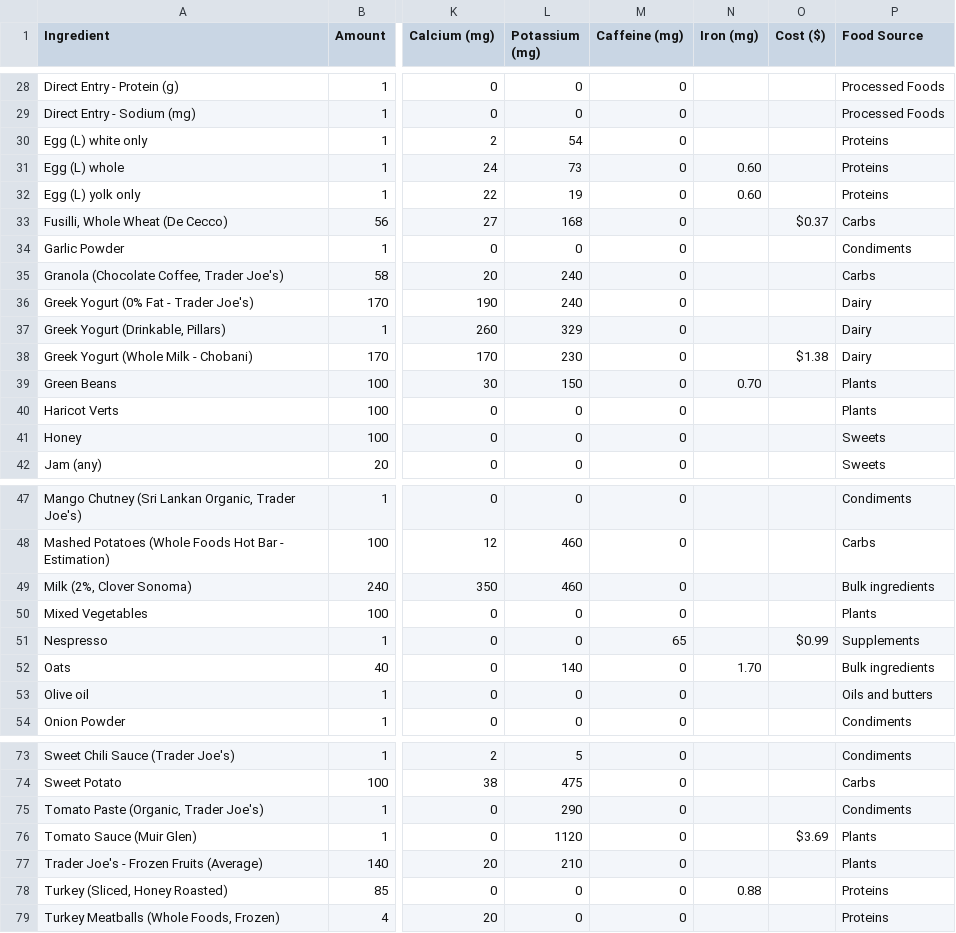
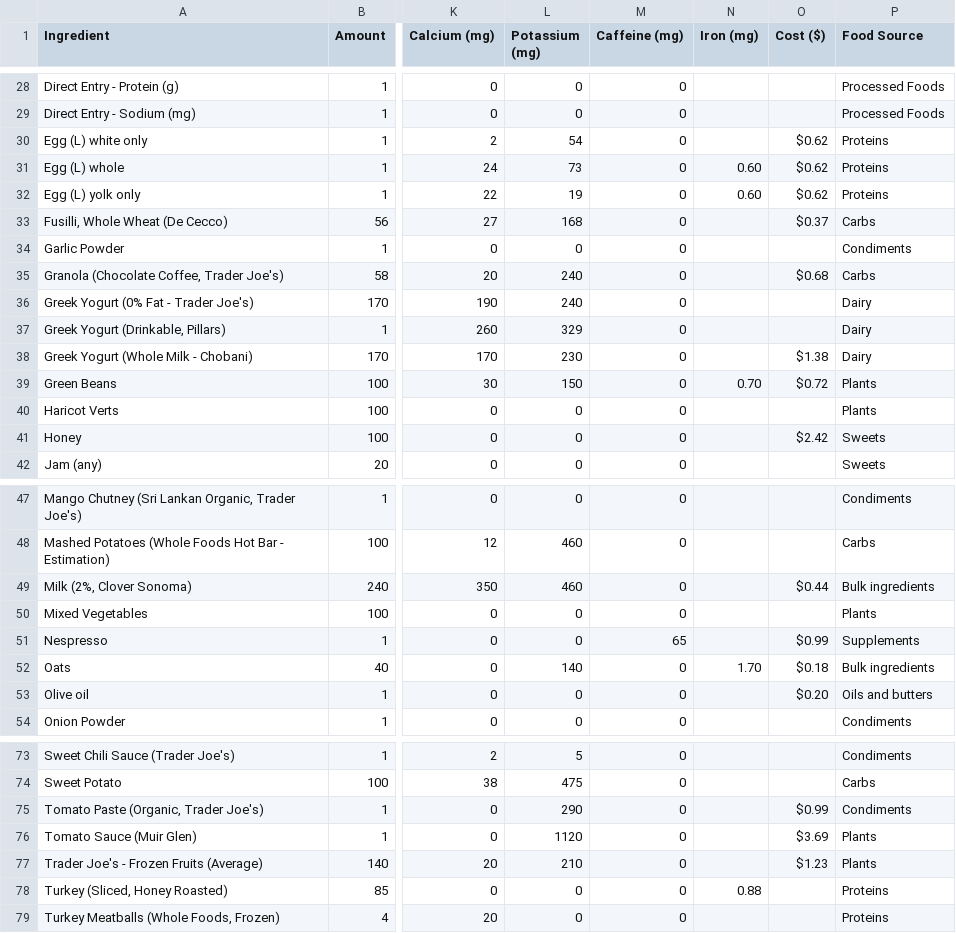
Before and after one commit to mauzeh/squirby, a CSV file: database/seeders/csv/ingredients_from_real_world.csv, drawn as a sheet; only a part is shown, gaps mark what is left out; the diff covers the shown part only; the diff names each change by its address in the sheet, - before the commit and + after, or states it on an @@ line.

Commit message:
Added some pricing information to some ingredients

```diff
--- a/database/seeders/csv/ingredients_from_real_world.csv
+++ b/database/seeders/csv/ingredients_from_real_world.csv
-O30:O32 (Cost ($)): (empty)
+O30:O32 (Cost ($)): $0.62
-O35 (Cost ($)): (empty)
+O35 (Cost ($)): $0.68
-O39 (Cost ($)): (empty)
+O39 (Cost ($)): $0.72
-O41 (Cost ($)): (empty)
+O41 (Cost ($)): $2.42
-O49 (Cost ($)): (empty)
+O49 (Cost ($)): $0.44
-O52 (Cost ($)): (empty)
+O52 (Cost ($)): $0.18
-O53 (Cost ($)): (empty)
+O53 (Cost ($)): $0.20
-O75 (Cost ($)): (empty)
+O75 (Cost ($)): $0.99
-O77 (Cost ($)): (empty)
+O77 (Cost ($)): $1.23
```
Also changed, not shown: 2 edited cells elsewhere in this file.
